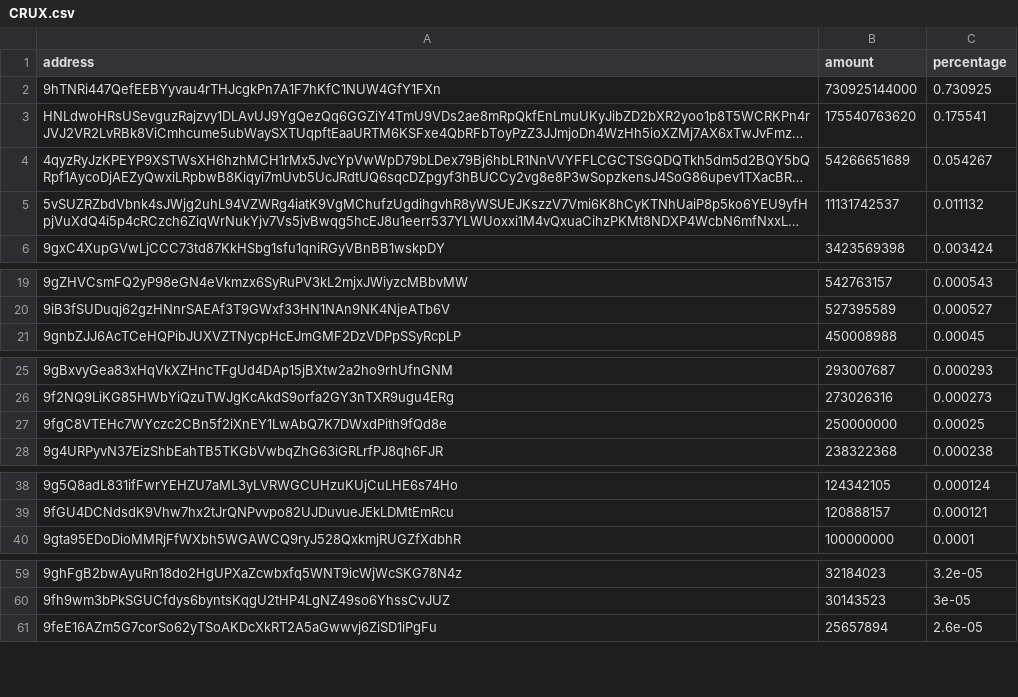
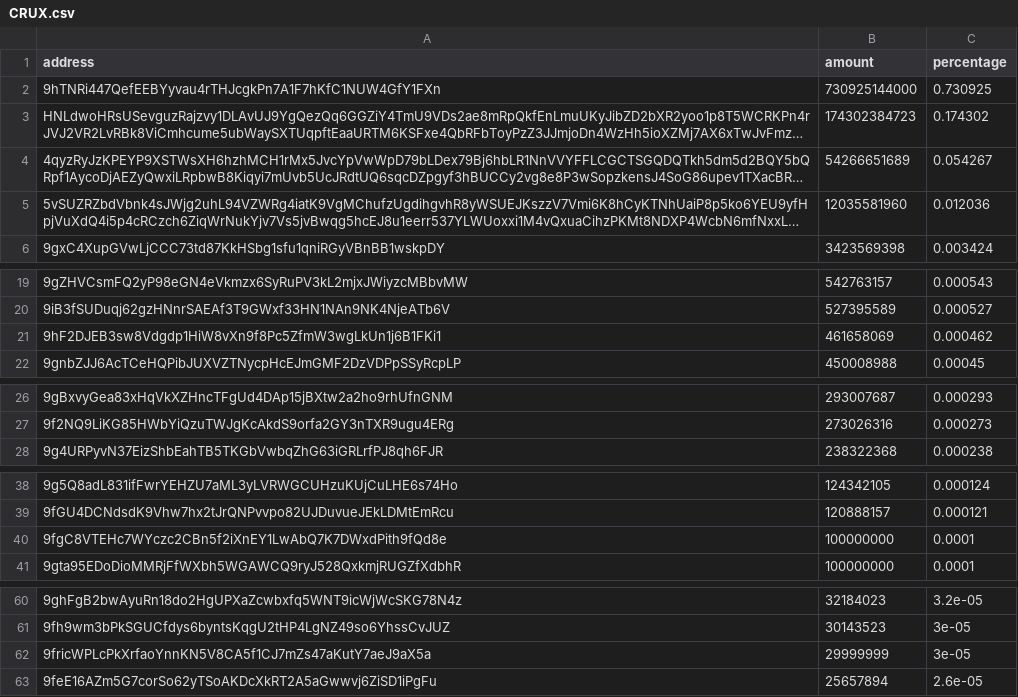
Before and after one commit to babygrenade/ergo-tokenautics, a CSV file: data/CRUX.csv, drawn as a sheet; only a part is shown, gaps mark what is left out; long unchanged cells end in …; removed rows and columns are numbered as before the commit, all else as after; the diff covers the shown part only; the diff names each change by its address in the sheet, - before the commit and + after, or states it on an @@ line.

```diff
--- a/data/CRUX.csv
+++ b/data/CRUX.csv
-B3 (amount): 175540763620
+B3 (amount): 174302384723
-C3 (percentage): 0.175541
+C3 (percentage): 0.174302
-B5 (amount): 11131742537
+B5 (amount): 12035581960
-C5 (percentage): 0.011132
+C5 (percentage): 0.012036
+row 21: 9hF2DJEB3sw8Vdgdp1HiW8vXn9f8Pc5ZfmW3wgLkUn1j6B1FKi1 | 461658069 | 0.000462
-row 27: 9fgC8VTEHc7WYczc2CBn5f2iXnEY1LwAbQ7K7DWxdPith9fQd8e | 250000000 | 0.00025
+row 40: 9fgC8VTEHc7WYczc2CBn5f2iXnEY1LwAbQ7K7DWxdPith9fQd8e | 100000000 | 0.0001
+row 62: 9fricWPLcPkXrfaoYnnKN5V8CA5f1CJ7mZs47aKutY7aeJ9aX5a | 29999999 | 3e-05
```
Also changed, not shown: 1 added row and 1 removed row elsewhere in this file, data/CYPX.csv, data/FLUX.csv, 19 other files.
